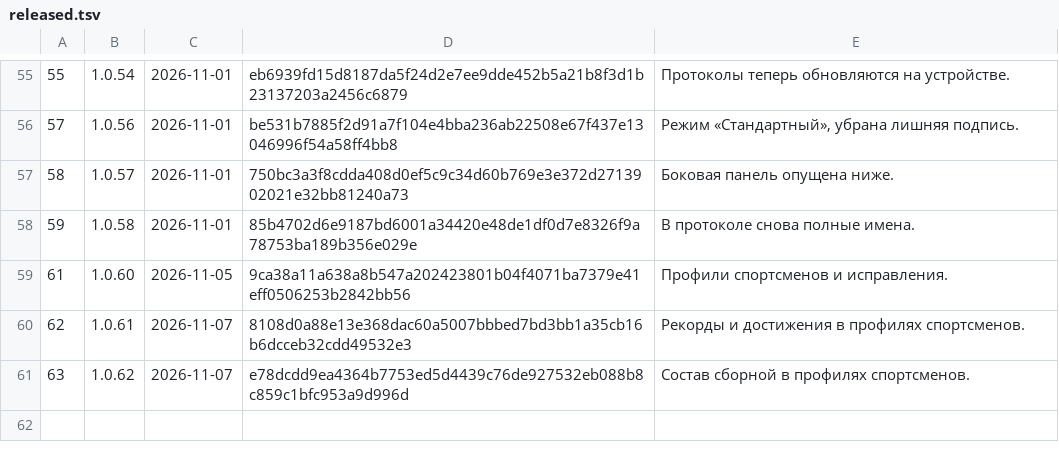
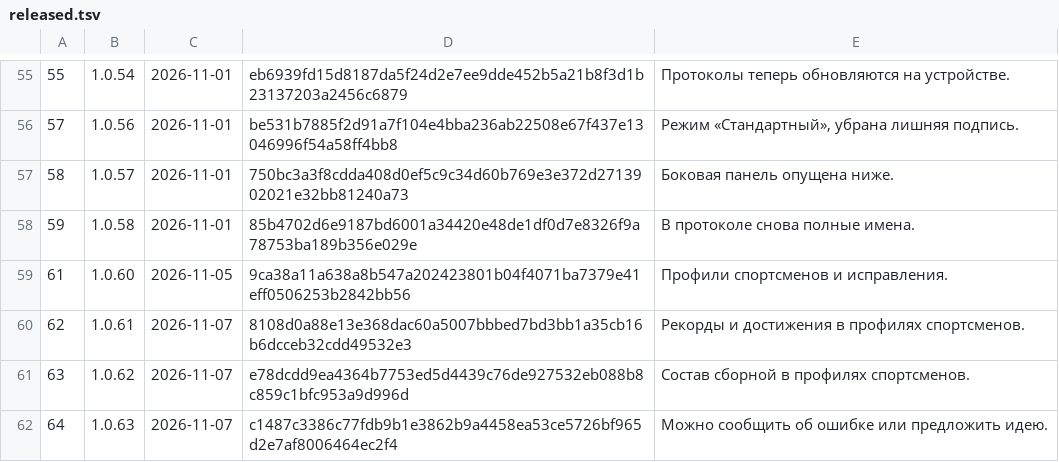
Before and after one commit to xFurya/Starty, a TSV file: tools/released.tsv, drawn as a sheet; only a part is shown, gaps mark what is left out; the diff names each change by its address in the sheet, - before the commit and + after, or states it on an @@ line.

```diff
--- a/tools/released.tsv
+++ b/tools/released.tsv
+row 62: 64 | 1.0.63 | 2026-11-07 | c1487c3386c77fdb9b1e3862b9a4458ea53ce5726bf965d2e7af8006464ec2f4 | Можно сообщить об ошибке или предложить идею.
```
Also changed, not shown: 5 other files.
